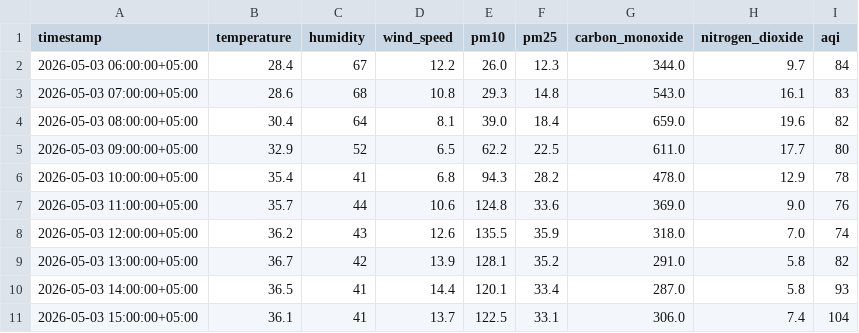
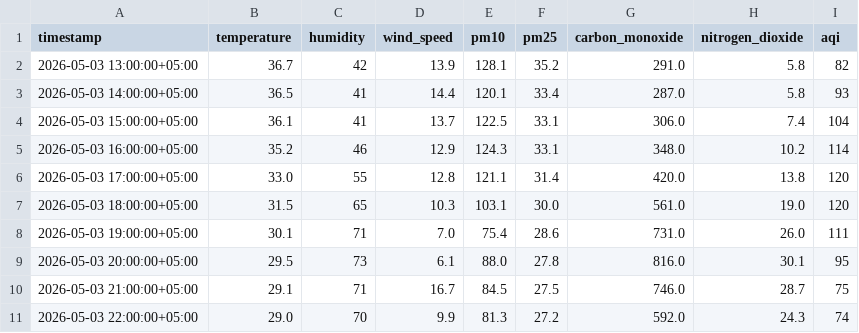
Before and after one commit to Qar-Raz/AQI-Predictor, a CSV file: data/last_7_days_hourly_data.csv, drawn as a sheet; only a part is shown; the shorter side is filled out with more unchanged rows; removed rows and columns are numbered as before the commit, all else as after; the diff covers the shown part only; the diff names each change by its address in the sheet, - before the commit and + after, or states it on an @@ line.

```diff
--- a/data/last_7_days_hourly_data.csv
+++ b/data/last_7_days_hourly_data.csv
-row 2: 2026-05-03 06:00:00+05:00 | 28.4 | 67 | 12.2 | 26.0 | 12.3 | 344.0 | 9.7 | 84
-row 3: 2026-05-03 07:00:00+05:00 | 28.6 | 68 | 10.8 | 29.3 | 14.8 | 543.0 | 16.1 | 83
-row 4: 2026-05-03 08:00:00+05:00 | 30.4 | 64 | 8.1 | 39.0 | 18.4 | 659.0 | 19.6 | 82
-row 5: 2026-05-03 09:00:00+05:00 | 32.9 | 52 | 6.5 | 62.2 | 22.5 | 611.0 | 17.7 | 80
-row 6: 2026-05-03 10:00:00+05:00 | 35.4 | 41 | 6.8 | 94.3 | 28.2 | 478.0 | 12.9 | 78
-row 7: 2026-05-03 11:00:00+05:00 | 35.7 | 44 | 10.6 | 124.8 | 33.6 | 369.0 | 9.0 | 76
-row 8: 2026-05-03 12:00:00+05:00 | 36.2 | 43 | 12.6 | 135.5 | 35.9 | 318.0 | 7.0 | 74
```
Also changed, not shown: 7 added rows and 21 edited cells elsewhere in this file, data/karachi_daily_data_5_years.csv, data/last_7_days_daily_data.csv.
